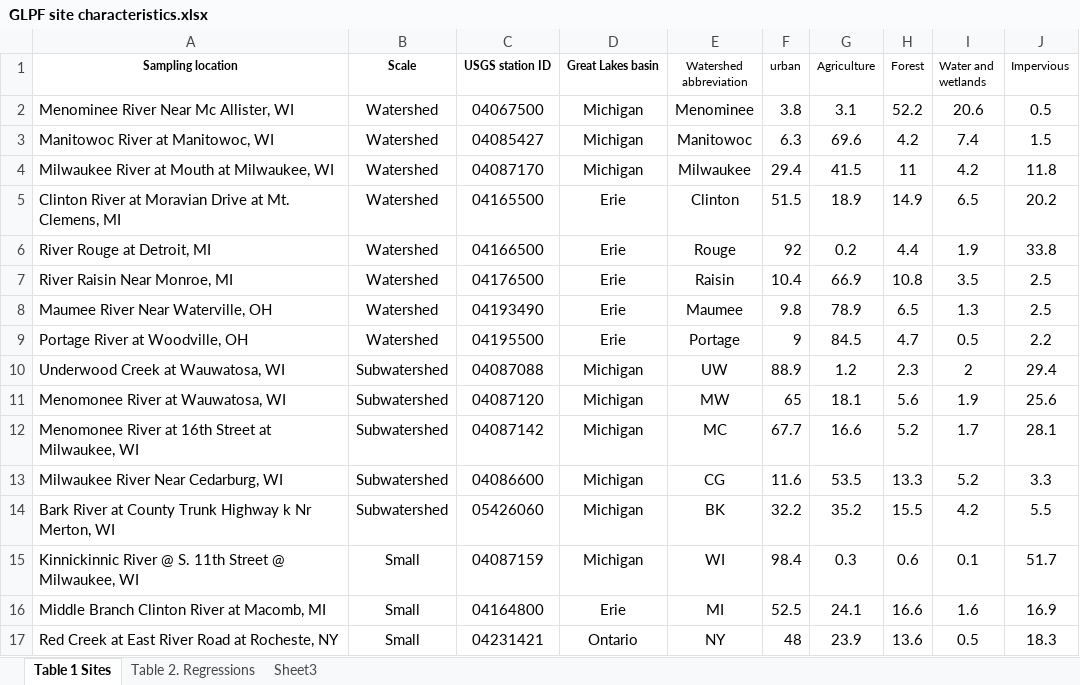
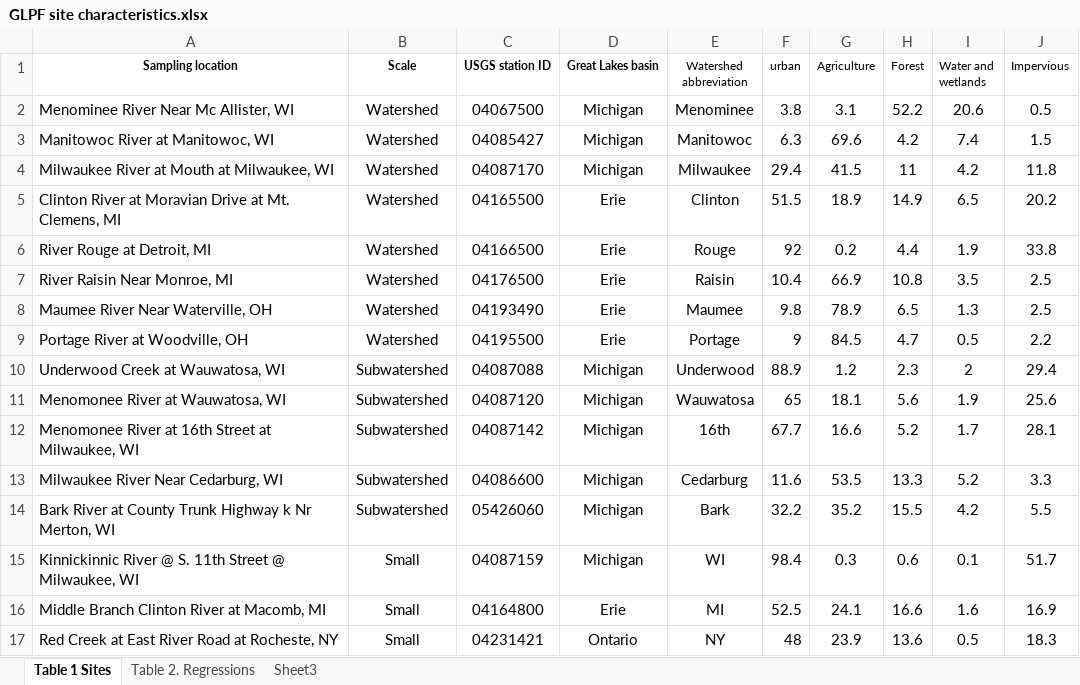
Before and after one commit to ldecicco-USGS/GLPF_manuscript, an Excel workbook: report/Tables/GLPF site characteristics.xlsx, sheet Table 1 Sites, drawn as a sheet; values as stored, in another font and other column widths than the file's, no borders; the diff names each change by its address in the sheet, - before the commit and + after, or states it on an @@ line.

```diff
--- a/report/Tables/GLPF site characteristics.xlsx (sheet Table 1 Sites)
+++ b/report/Tables/GLPF site characteristics.xlsx (sheet Table 1 Sites)
-E10 (Watershed abbreviation): UW
+E10 (Watershed abbreviation): Underwood
-E11 (Watershed abbreviation): MW
+E11 (Watershed abbreviation): Wauwatosa
-E12 (Watershed abbreviation): MC
+E12 (Watershed abbreviation): 16th
-E13 (Watershed abbreviation): CG
+E13 (Watershed abbreviation): Cedarburg
-E14 (Watershed abbreviation): BK
+E14 (Watershed abbreviation): Bark
```
Also changed, not shown: 3 other files.
